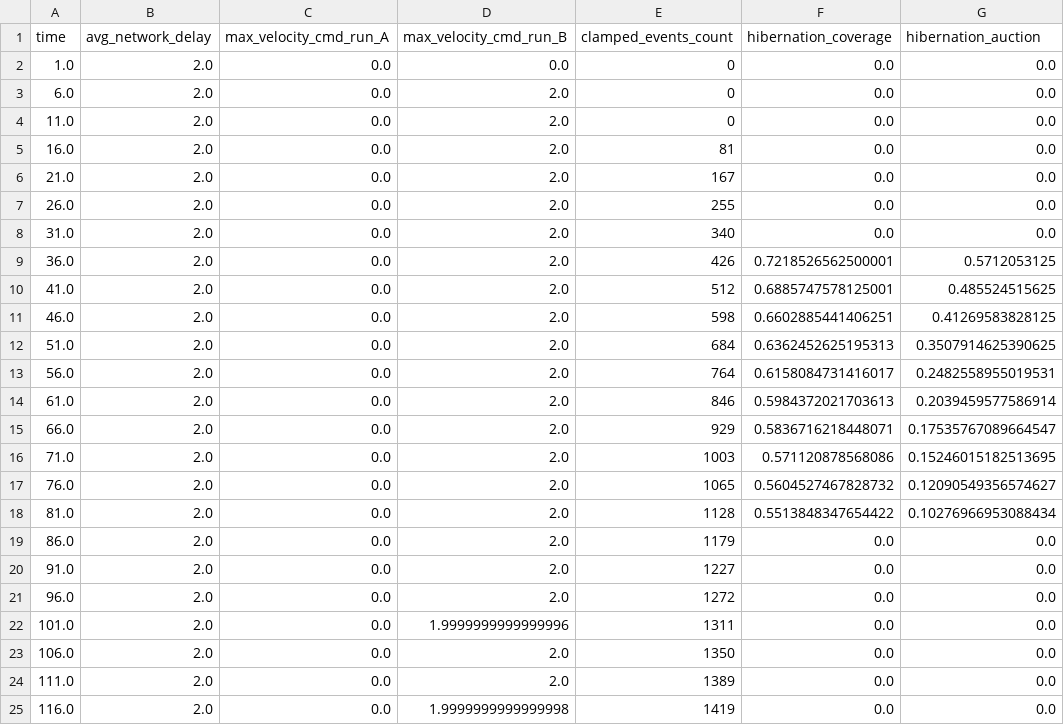
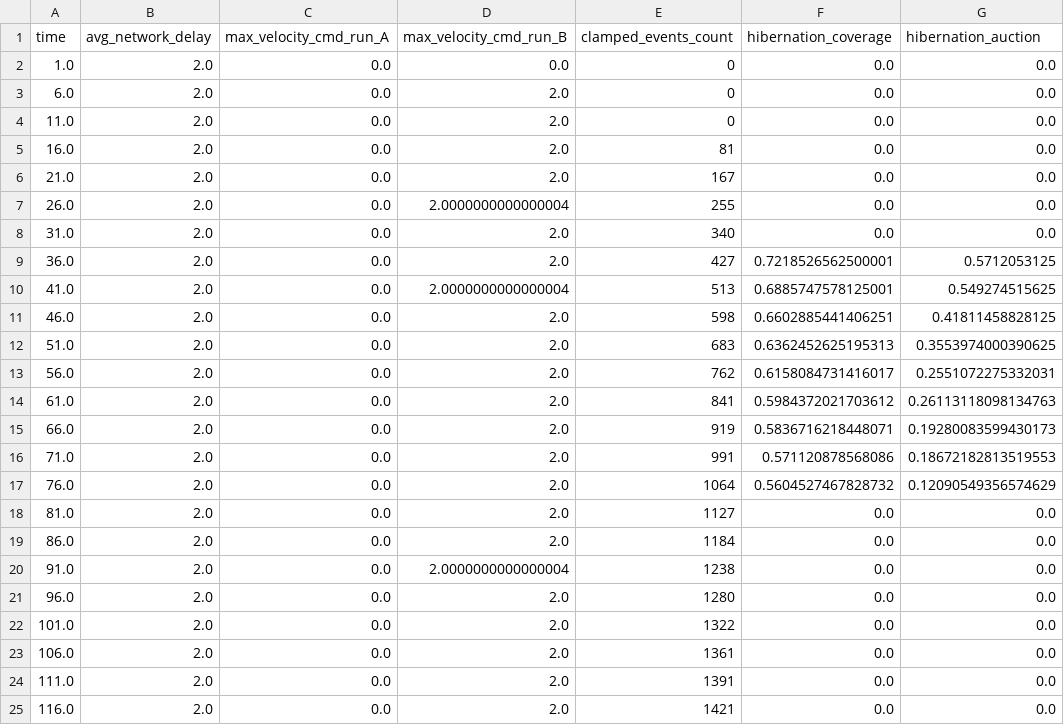
Before and after one commit to ShivamMalge/swarm_drone_framework, a CSV file: logs/experiment_3_stability_run_B.csv, drawn as a sheet; only a part is shown; the diff covers the shown part only.

```diff
--- a/logs/experiment_3_stability_run_B.csv
+++ b/logs/experiment_3_stability_run_B.csv
@@ -6,20 +6,20 @@ time,avg_network_delay,max_velocity_cmd_run_A,max_velocity_cmd_run_B,clamped_eve
 21.0,2.0,0.0,2.0,167,0.0,0.0
-26.0,2.0,0.0,2.0,255,0.0,0.0
+26.0,2.0,0.0,2.0000000000000004,255,0.0,0.0
 31.0,2.0,0.0,2.0,340,0.0,0.0
-36.0,2.0,0.0,2.0,426,0.7218526562500001,0.5712053125
-41.0,2.0,0.0,2.0,512,0.6885747578125001,0.485524515625
-46.0,2.0,0.0,2.0,598,0.6602885441406251,0.41269583828125
-51.0,2.0,0.0,2.0,684,0.6362452625195313,0.3507914625390625
-56.0,2.0,0.0,2.0,764,0.6158084731416017,0.2482558955019531
-61.0,2.0,0.0,2.0,846,0.5984372021703613,0.2039459577586914
-66.0,2.0,0.0,2.0,929,0.5836716218448071,0.17535767089664547
-71.0,2.0,0.0,2.0,1003,0.571120878568086,0.15246015182513695
-76.0,2.0,0.0,2.0,1065,0.5604527467828732,0.12090549356574627
-81.0,2.0,0.0,2.0,1128,0.5513848347654422,0.10276966953088434
-86.0,2.0,0.0,2.0,1179,0.0,0.0
-91.0,2.0,0.0,2.0,1227,0.0,0.0
-96.0,2.0,0.0,2.0,1272,0.0,0.0
-101.0,2.0,0.0,1.9999999999999996,1311,0.0,0.0
-106.0,2.0,0.0,2.0,1350,0.0,0.0
-111.0,2.0,0.0,2.0,1389,0.0,0.0
-116.0,2.0,0.0,1.9999999999999998,1419,0.0,0.0
+36.0,2.0,0.0,2.0,427,0.7218526562500001,0.5712053125
+41.0,2.0,0.0,2.0000000000000004,513,0.6885747578125001,0.549274515625
+46.0,2.0,0.0,2.0,598,0.6602885441406251,0.41811458828125
+51.0,2.0,0.0,2.0,683,0.6362452625195313,0.3553974000390625
+56.0,2.0,0.0,2.0,762,0.6158084731416017,0.2551072275332031
+61.0,2.0,0.0,2.0,841,0.5984372021703612,0.26113118098134763
+66.0,2.0,0.0,2.0,919,0.5836716218448071,0.19280083599430173
+71.0,2.0,0.0,2.0,991,0.571120878568086,0.18672182813519553
+76.0,2.0,0.0,2.0,1064,0.5604527467828732,0.12090549356574629
+81.0,2.0,0.0,2.0,1127,0.0,0.0
+86.0,2.0,0.0,2.0,1184,0.0,0.0
+91.0,2.0,0.0,2.0000000000000004,1238,0.0,0.0
+96.0,2.0,0.0,2.0,1280,0.0,0.0
+101.0,2.0,0.0,2.0,1322,0.0,0.0
+106.0,2.0,0.0,2.0,1361,0.0,0.0
+111.0,2.0,0.0,2.0,1391,0.0,0.0
+116.0,2.0,0.0,2.0,1421,0.0,0.0
```
Also changed, not shown: 30 edited cells elsewhere in this file, logs/experiment_1_percolation.csv, logs/experiment_2_thermodynamics_merged.csv, 8 other files.
